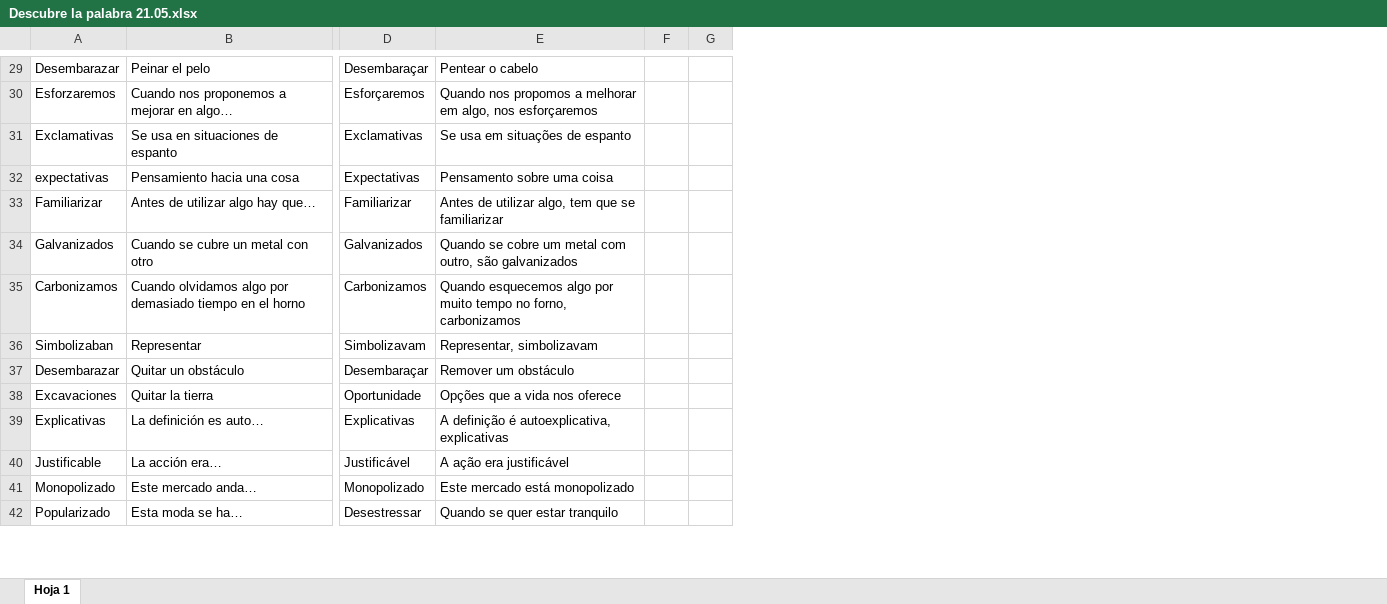
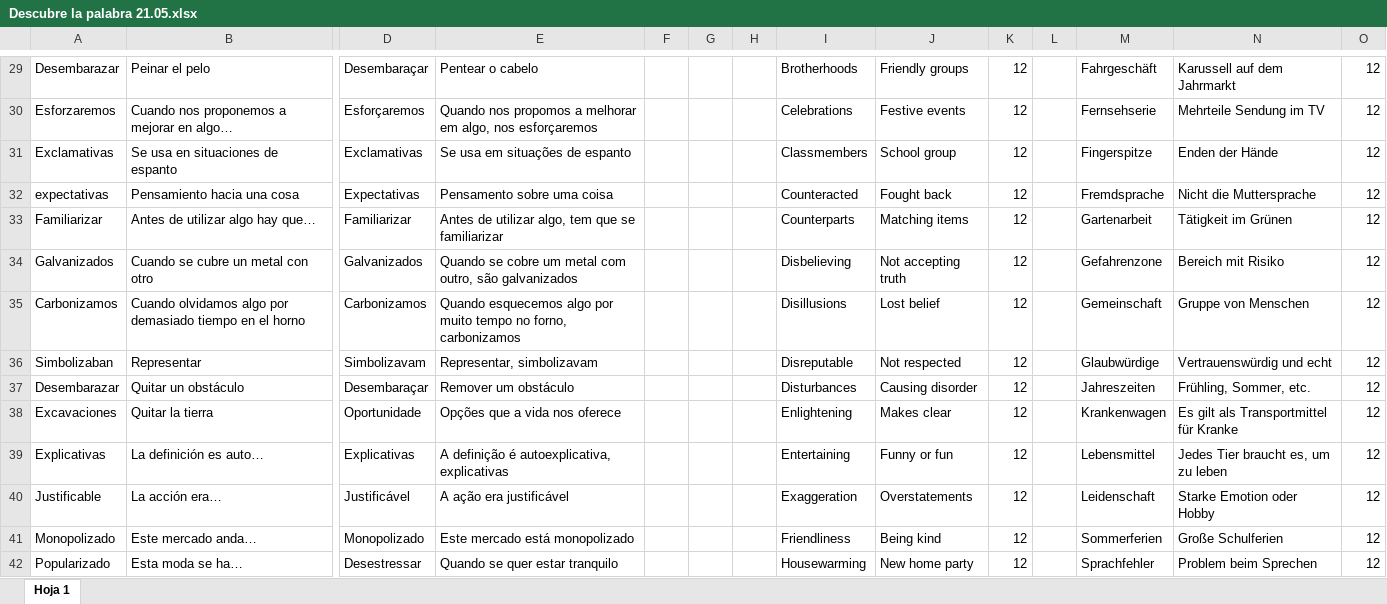
Before and after one commit to Mayra016/GuessTheWordAngular, an Excel workbook: src/assets/Descubre la palabra 21.05.xlsx, sheet Hoja 1, drawn as a sheet; only a part is shown, gaps mark what is left out; values as stored, in another font and other column widths than the file's, no borders; charts and pictures not drawn; addresses are those after the commit; the diff covers the shown part only; the diff names each change by its address in the sheet, - before the commit and + after, or states it on an @@ line.

```diff
--- a/src/assets/Descubre la palabra 21.05.xlsx (sheet Hoja 1)
+++ b/src/assets/Descubre la palabra 21.05.xlsx (sheet Hoja 1)
+column F, empty
+column H, empty
+column I, rows 29-42: Brotherhoods | Celebrations | Classmembers | Counteracted | Counterparts | Disbelieving | Disillusions | Disreputable | Disturbances | Enlightening | Entertaining | Exaggeration | Friendliness | Housewarming
+column J, rows 29-42: Friendly groups | Festive events | School group | Fought back | Matching items | Not accepting truth | Lost belief | Not respected | Causing disorder | Makes clear | Funny or fun | Overstatements | Being kind | New home party
+column K, rows 29-42: all 12
+column L, empty
+column M, rows 29-42: Fahrgeschäft | Fernsehserie | Fingerspitze | Fremdsprache | Gartenarbeit | Gefahrenzone | Gemeinschaft | Glaubwürdige | Jahreszeiten | Krankenwagen | Lebensmittel | Leidenschaft | Sommerferien | Sprachfehler
+column N, rows 29-42: Karussell auf dem Jahrmarkt | Mehrteile Sendung im TV | Enden der Hände | Nicht die Muttersprache | Tätigkeit im Grünen | Bereich mit Risiko | Gruppe von Menschen | Vertrauenswürdig und echt | Frühling, Sommer, etc. | Es gilt als Transportmittel für Kranke | Jedes Tier braucht es, um zu leben | Starke Emotion oder Hobby | Große Schulferien | Problem beim Sprechen
-O29:O42: (empty)
+O29:O42: 12
```
Also changed, not shown: 68 edited cells and cell formats elsewhere in this sheet, formulas that keep their value.
